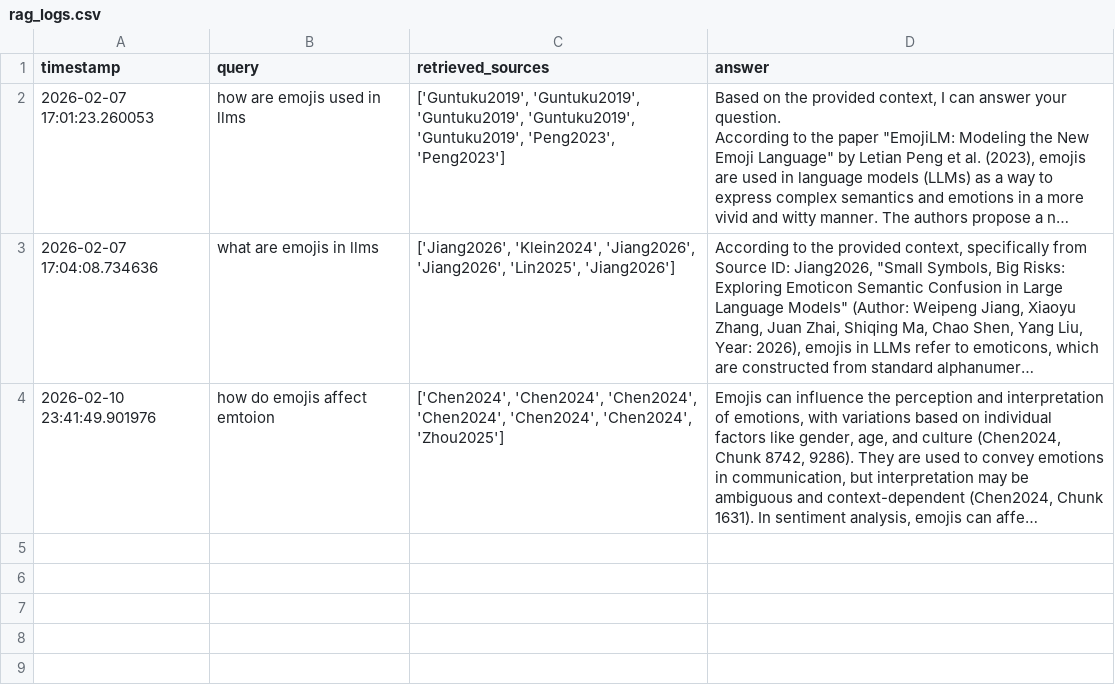
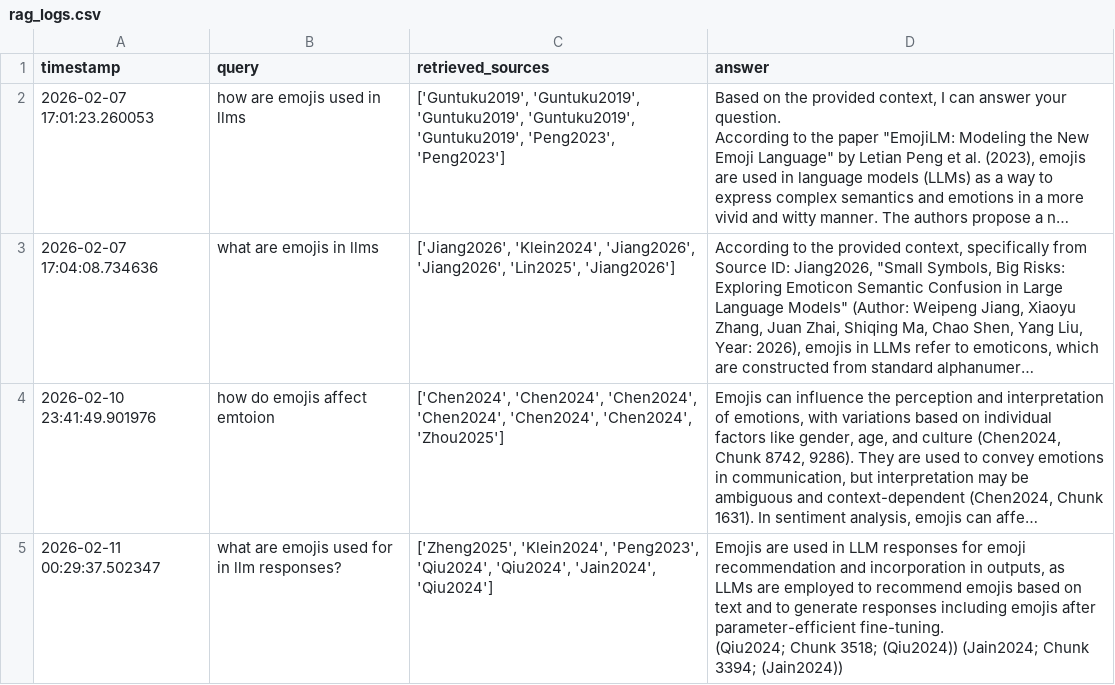
Before and after one commit to tanoctavius/Personal_Research_Portal, a CSV file: logs/rag_logs.csv, drawn as a sheet; long unchanged cells end in …; ↵ is a line break in a cell; the diff names each change by its address in the sheet, - before the commit and + after, or states it on an @@ line.

```diff
--- a/logs/rag_logs.csv
+++ b/logs/rag_logs.csv
+row 5: 2026-02-11 00:29:37.502347 | what are emojis used for in llm responses? | ['Zheng2025', 'Klein2024', 'Peng2023', 'Qiu2024', 'Qiu2024', 'Jain2024', 'Qiu2024'] | Emojis are used in LLM responses for emoji recommendation and incorporation in outputs, as LLMs are employed to recommend emojis based on text and to generate responses including emojis after parameter-efficient fine-tuning. ↵ (Qiu2024; Chunk 3518; (Qiu2024)) (Jain2024; Chunk 3394; (Jain2024))
```
Also changed, not shown: 3 other files.
